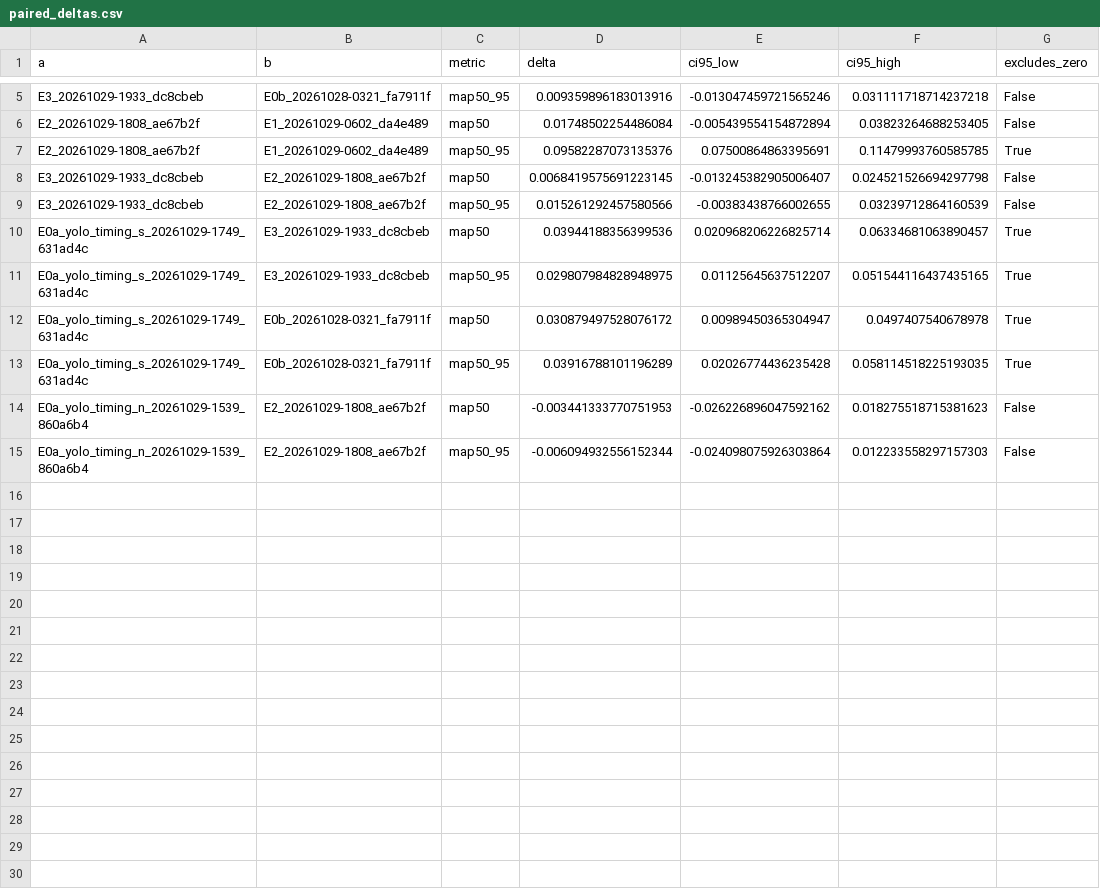
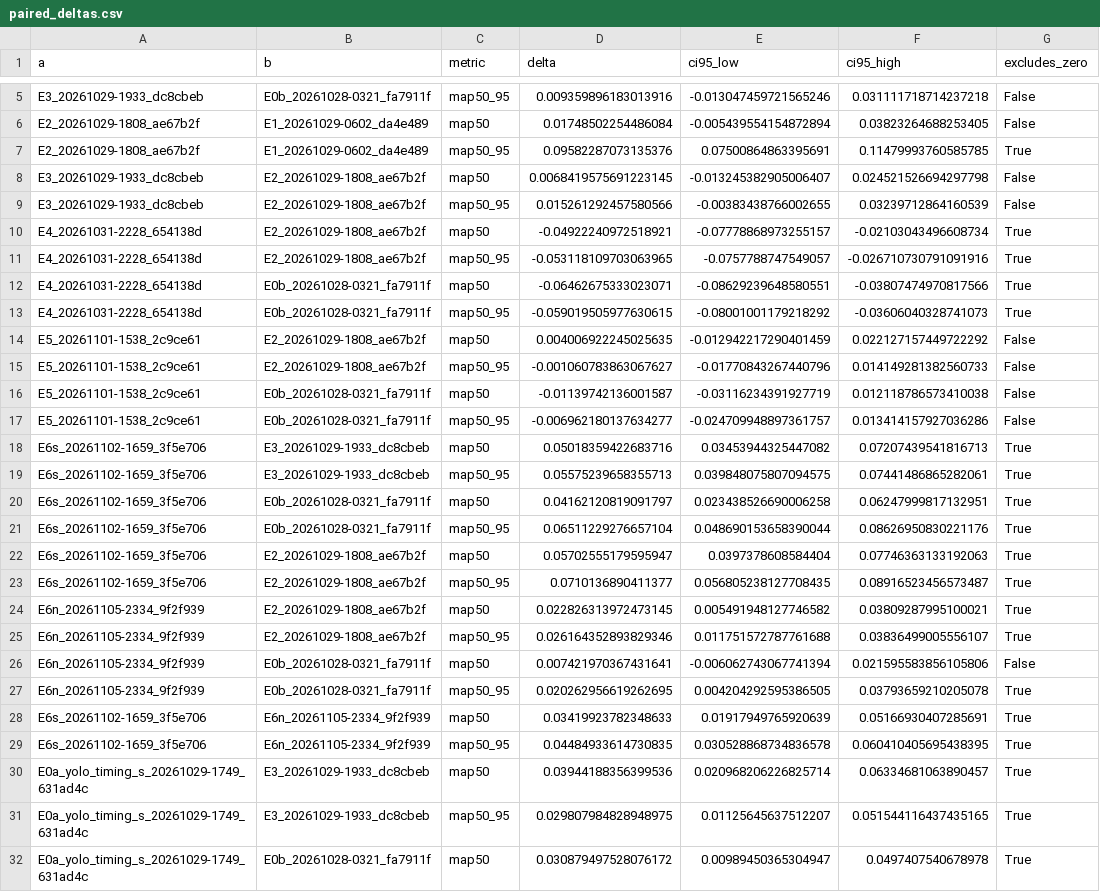
Before and after one commit to NikaAtanelishvili/voc-object-detection, a CSV file: results/paired_deltas.csv, drawn as a sheet; only a part is shown, gaps mark what is left out; the shorter side is filled out with more unchanged rows.

Commit message:
exp(results): paired delta CIs including E4, E5, E6s and E6n
All canonical full-val runs scored on the same 200 seeded resamples;
34 delta rows in results/paired_deltas.csv and the generated table in
EXPERIMENTS.md. Ticks P4.5.

Task: P4.5

```diff
--- a/results/paired_deltas.csv
+++ b/results/paired_deltas.csv
@@ -9,2 +9,22 @@ E3_20261029-1933_dc8cbeb,E2_20261029-1808_ae67b2f,map50,0.0068419575691223145,-0
 E3_20261029-1933_dc8cbeb,E2_20261029-1808_ae67b2f,map50_95,0.015261292457580566,-0.00383438766002655,0.03239712864160539,False
+E4_20261031-2228_654138d,E2_20261029-1808_ae67b2f,map50,-0.04922240972518921,-0.07778868973255157,-0.02103043496608734,True
+E4_20261031-2228_654138d,E2_20261029-1808_ae67b2f,map50_95,-0.053118109703063965,-0.0757788747549057,-0.026710730791091916,True
+E4_20261031-2228_654138d,E0b_20261028-0321_fa7911f,map50,-0.06462675333023071,-0.08629239648580551,-0.03807474970817566,True
+E4_20261031-2228_654138d,E0b_20261028-0321_fa7911f,map50_95,-0.059019505977630615,-0.08001001179218292,-0.03606040328741073,True
+E5_20261101-1538_2c9ce61,E2_20261029-1808_ae67b2f,map50,0.004006922245025635,-0.012942217290401459,0.022127157449722292,False
+E5_20261101-1538_2c9ce61,E2_20261029-1808_ae67b2f,map50_95,-0.001060783863067627,-0.01770843267440796,0.014149281382560733,False
+E5_20261101-1538_2c9ce61,E0b_20261028-0321_fa7911f,map50,-0.01139742136001587,-0.03116234391927719,0.012118786573410038,False
+E5_20261101-1538_2c9ce61,E0b_20261028-0321_fa7911f,map50_95,-0.006962180137634277,-0.024709948897361757,0.013414157927036286,False
+E6s_20261102-1659_3f5e706,E3_20261029-1933_dc8cbeb,map50,0.05018359422683716,0.03453944325447082,0.07207439541816713,True
+E6s_20261102-1659_3f5e706,E3_20261029-1933_dc8cbeb,map50_95,0.05575239658355713,0.039848075807094575,0.07441486865282061,True
+E6s_20261102-1659_3f5e706,E0b_20261028-0321_fa7911f,map50,0.04162120819091797,0.023438526690006258,0.06247999817132951,True
+E6s_20261102-1659_3f5e706,E0b_20261028-0321_fa7911f,map50_95,0.06511229276657104,0.048690153658390044,0.08626950830221176,True
+E6s_20261102-1659_3f5e706,E2_20261029-1808_ae67b2f,map50,0.05702555179595947,0.0397378608584404,0.07746363133192063,True
+E6s_20261102-1659_3f5e706,E2_20261029-1808_ae67b2f,map50_95,0.0710136890411377,0.056805238127708435,0.08916523456573487,True
+E6n_20261105-2334_9f2f939,E2_20261029-1808_ae67b2f,map50,0.022826313972473145,0.005491948127746582,0.03809287995100021,True
+E6n_20261105-2334_9f2f939,E2_20261029-1808_ae67b2f,map50_95,0.026164352893829346,0.011751572787761688,0.03836499005556107,True
+E6n_20261105-2334_9f2f939,E0b_20261028-0321_fa7911f,map50,0.007421970367431641,-0.006062743067741394,0.021595583856105806,False
+E6n_20261105-2334_9f2f939,E0b_20261028-0321_fa7911f,map50_95,0.020262956619262695,0.004204292595386505,0.03793659210205078,True
+E6s_20261102-1659_3f5e706,E6n_20261105-2334_9f2f939,map50,0.03419923782348633,0.01917949765920639,0.05166930407285691,True
+E6s_20261102-1659_3f5e706,E6n_20261105-2334_9f2f939,map50_95,0.04484933614730835,0.030528868734836578,0.060410405695438395,True
 E0a_yolo_timing_s_20261029-1749_631ad4c,E3_20261029-1933_dc8cbeb,map50,0.03944188356399536,0.020968206226825714,0.06334681063890457,True
```
Also changed, not shown: 6 other files.
